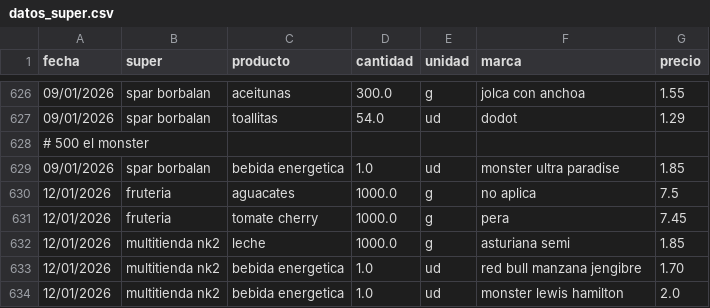
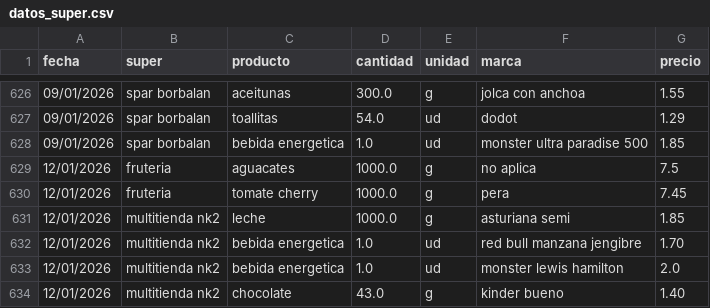
Before and after one commit to SarelaFolgar/control_super, a CSV file: datos_super.csv, drawn as a sheet; only a part is shown, gaps mark what is left out; the shorter side is filled out with more unchanged rows.

Commit message:
Update datos_super.csv

```diff
--- a/datos_super.csv
+++ b/datos_super.csv
@@ -627,4 +627,3 @@ fecha,super,producto,cantidad,unidad,marca,precio
 09/01/2026,spar borbalan,toallitas,54.0,ud,dodot,1.29
-#  500 el monster
-09/01/2026,spar borbalan,bebida energetica,1.0,ud,monster ultra paradise,1.85
+09/01/2026,spar borbalan,bebida energetica,1.0,ud,monster ultra paradise 500,1.85
 12/01/2026,fruteria,aguacates,1000.0,g,no aplica,7.5
```
